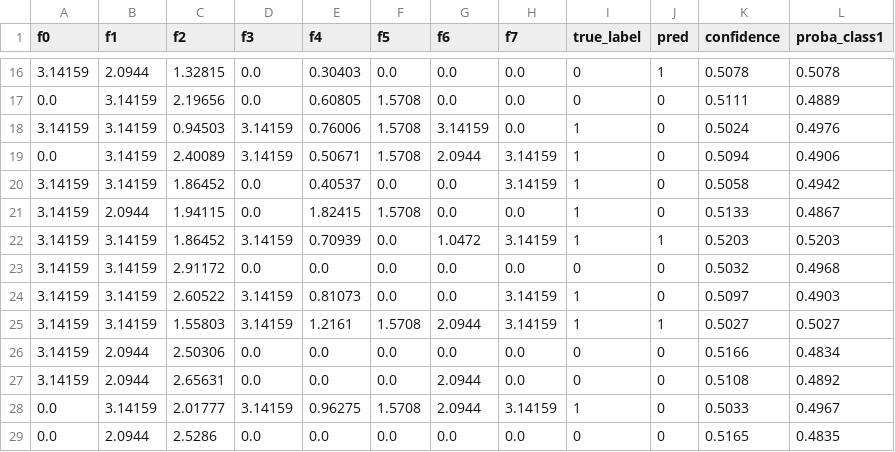
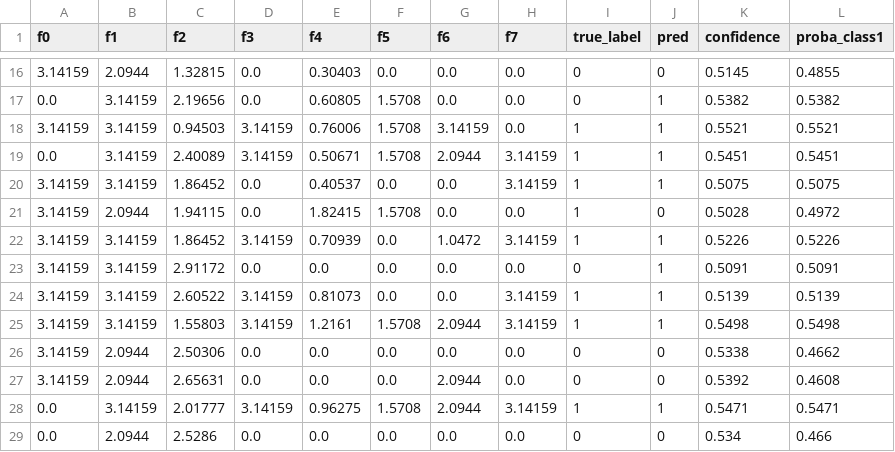
Before and after one commit to dog123452205/Adaptive-Layered-Quantum-Neural-Networks-for-Mitigating-Barren-Plateaus-in-NISQ-Devices, a CSV file: misc/predictions_heart.csv, drawn as a sheet; only a part is shown, gaps mark what is left out; the diff covers the shown part only.

```diff
--- a/misc/predictions_heart.csv
+++ b/misc/predictions_heart.csv
@@ -16,14 +16,14 @@ f0,f1,f2,f3,f4,f5,f6,f7,true_label,pred,confidence,proba_class1
-3.14159,2.0944,1.32815,0.0,0.30403,0.0,0.0,0.0,0,1,0.5078,0.5078
-0.0,3.14159,2.19656,0.0,0.60805,1.5708,0.0,0.0,0,0,0.5111,0.4889
-3.14159,3.14159,0.94503,3.14159,0.76006,1.5708,3.14159,0.0,1,0,0.5024,0.4976
-0.0,3.14159,2.40089,3.14159,0.50671,1.5708,2.0944,3.14159,1,0,0.5094,0.4906
-3.14159,3.14159,1.86452,0.0,0.40537,0.0,0.0,3.14159,1,0,0.5058,0.4942
-3.14159,2.0944,1.94115,0.0,1.82415,1.5708,0.0,0.0,1,0,0.5133,0.4867
-3.14159,3.14159,1.86452,3.14159,0.70939,0.0,1.0472,3.14159,1,1,0.5203,0.5203
-3.14159,3.14159,2.91172,0.0,0.0,0.0,0.0,0.0,0,0,0.5032,0.4968
-3.14159,3.14159,2.60522,3.14159,0.81073,0.0,0.0,3.14159,1,0,0.5097,0.4903
-3.14159,3.14159,1.55803,3.14159,1.2161,1.5708,2.0944,3.14159,1,1,0.5027,0.5027
-3.14159,2.0944,2.50306,0.0,0.0,0.0,0.0,0.0,0,0,0.5166,0.4834
-3.14159,2.0944,2.65631,0.0,0.0,0.0,2.0944,0.0,0,0,0.5108,0.4892
-0.0,3.14159,2.01777,3.14159,0.96275,1.5708,2.0944,3.14159,1,0,0.5033,0.4967
-0.0,2.0944,2.5286,0.0,0.0,0.0,0.0,0.0,0,0,0.5165,0.4835
+3.14159,2.0944,1.32815,0.0,0.30403,0.0,0.0,0.0,0,0,0.5145,0.4855
+0.0,3.14159,2.19656,0.0,0.60805,1.5708,0.0,0.0,0,1,0.5382,0.5382
+3.14159,3.14159,0.94503,3.14159,0.76006,1.5708,3.14159,0.0,1,1,0.5521,0.5521
+0.0,3.14159,2.40089,3.14159,0.50671,1.5708,2.0944,3.14159,1,1,0.5451,0.5451
+3.14159,3.14159,1.86452,0.0,0.40537,0.0,0.0,3.14159,1,1,0.5075,0.5075
+3.14159,2.0944,1.94115,0.0,1.82415,1.5708,0.0,0.0,1,0,0.5028,0.4972
+3.14159,3.14159,1.86452,3.14159,0.70939,0.0,1.0472,3.14159,1,1,0.5226,0.5226
+3.14159,3.14159,2.91172,0.0,0.0,0.0,0.0,0.0,0,1,0.5091,0.5091
+3.14159,3.14159,2.60522,3.14159,0.81073,0.0,0.0,3.14159,1,1,0.5139,0.5139
+3.14159,3.14159,1.55803,3.14159,1.2161,1.5708,2.0944,3.14159,1,1,0.5498,0.5498
+3.14159,2.0944,2.50306,0.0,0.0,0.0,0.0,0.0,0,0,0.5338,0.4662
+3.14159,2.0944,2.65631,0.0,0.0,0.0,2.0944,0.0,0,0,0.5392,0.4608
+0.0,3.14159,2.01777,3.14159,0.96275,1.5708,2.0944,3.14159,1,1,0.5471,0.5471
+0.0,2.0944,2.5286,0.0,0.0,0.0,0.0,0.0,0,0,0.534,0.466
```
Also changed, not shown: 96 edited cells elsewhere in this file, misc/predictions_heart_named.csv, misc/predictions_meta.csv, 21 other files.
